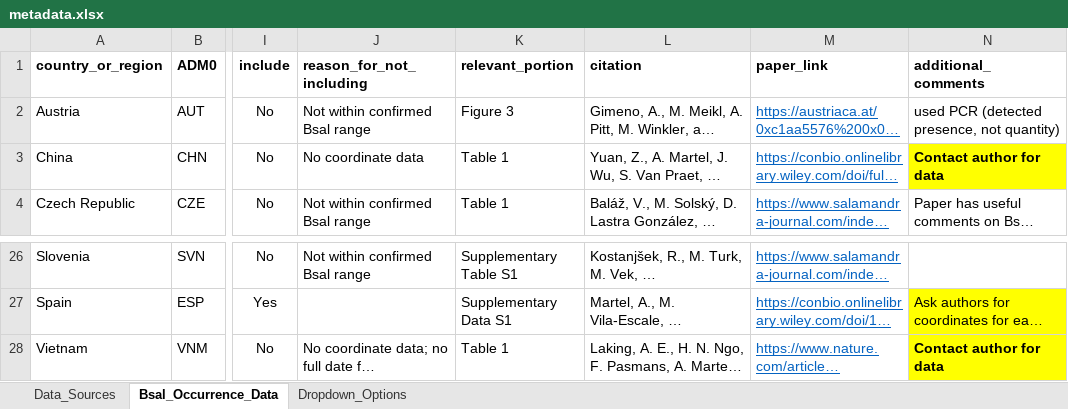
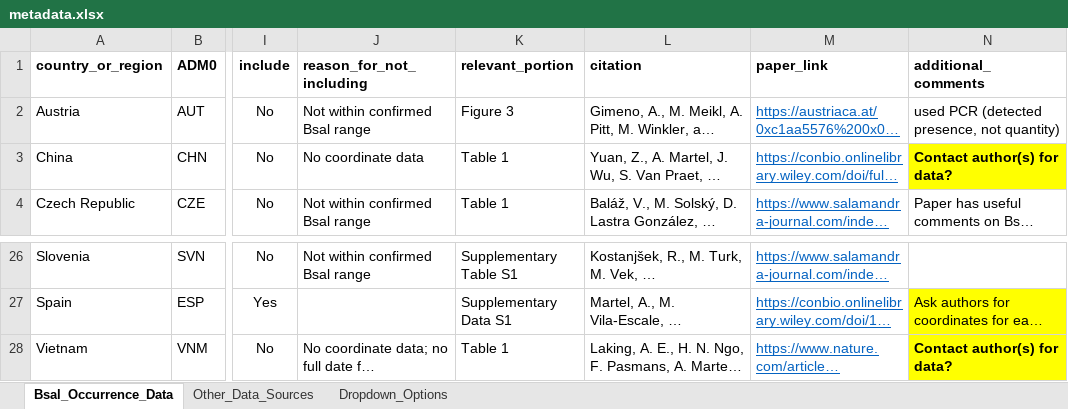
Before and after one commit to korotasz/Bsal-Dilution-Effect, an Excel workbook: csvFiles/metadata.xlsx, sheet Bsal_Occurrence_Data, drawn as a sheet; only a part is shown, gaps mark what is left out; long unchanged cells end in …; values as stored, in another font and other column widths than the file's, no borders; the diff names each change by its address in the sheet, - before the commit and + after, or states it on an @@ line.

```diff
--- a/csvFiles/metadata.xlsx (sheet Bsal_Occurrence_Data)
+++ b/csvFiles/metadata.xlsx (sheet Bsal_Occurrence_Data)
-sheet tab: Data_Sources
+sheet tab: Other_Data_Sources
@@ sheet tab order changed: Bsal_Occurrence_Data | Other_Data_Sources | Dropdown_Options @@
-N3 (additional_comments): Contact author for data
+N3 (additional_comments): Contact author(s) for data?
-N28 (additional_comments): Contact author for data
+N28 (additional_comments): Contact author(s) for data?
```
Also changed, not shown: sheet Dropdown_Options, sheet Other_Data_Sources, charts or pictures, 3 other files.
